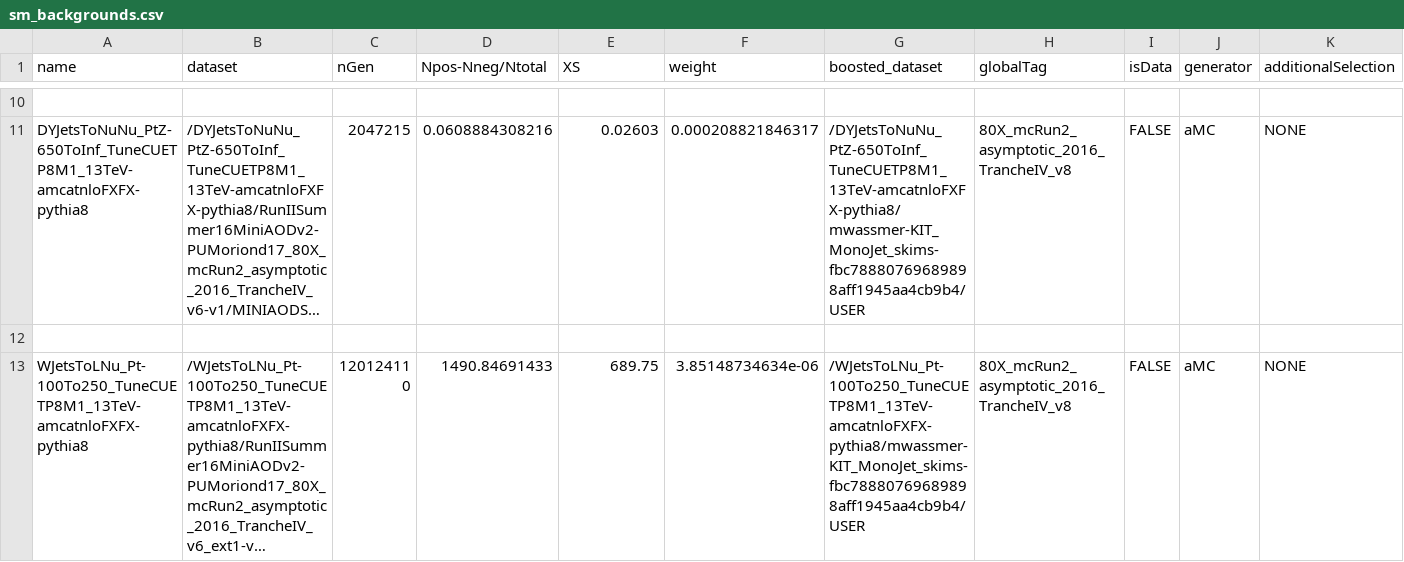
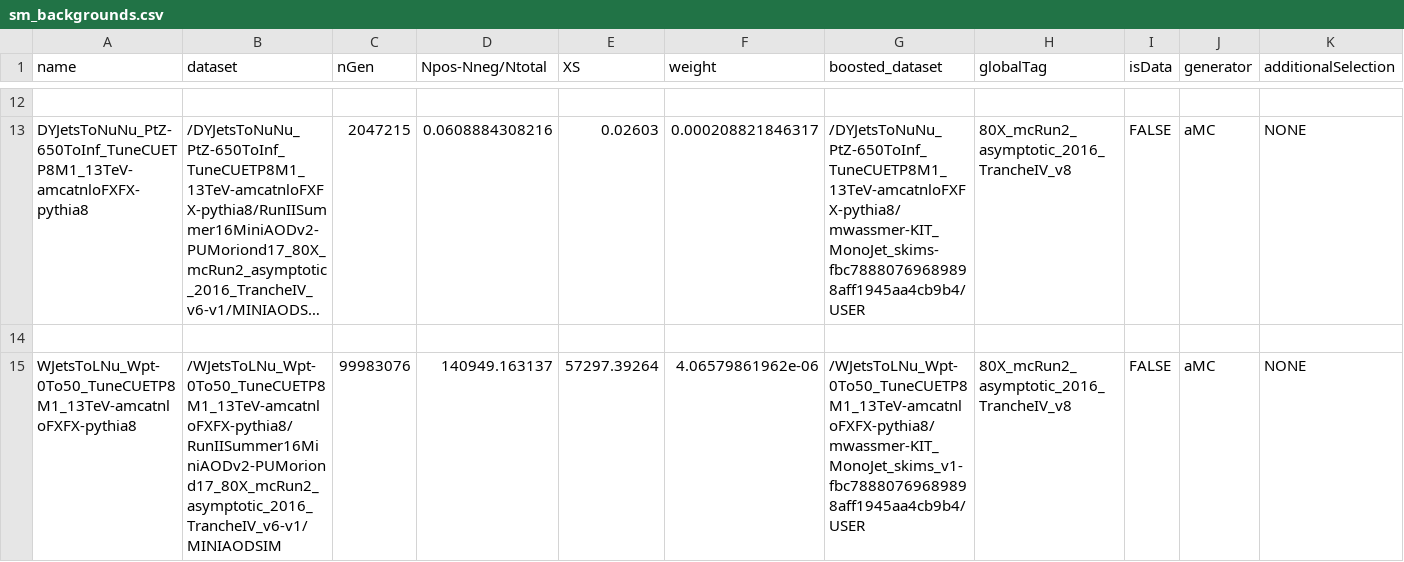
Before and after one commit to kit-cn-cms/BoostedAnalyzer_runscripts_NAF, a CSV file: sm_backgrounds.csv, drawn as a sheet; only a part is shown, gaps mark what is left out; the shorter side is filled out with more unchanged rows; long unchanged cells end in …; rows hold the shown columns only; the diff covers the shown part only; the diff names each change by its address in the sheet, - before the commit and + after, or states it on an @@ line.

Commit message:
added low pt v boson samples

```diff
--- a/sm_backgrounds.csv
+++ b/sm_backgrounds.csv
+row 14: (empty)
+row 15: WJetsToLNu_Wpt-0To50_TuneCUETP8M1_13TeV-amcatnloFXFX-pythia8 | /WJetsToLNu_Wpt-0To50_TuneCUETP8M1_13TeV-amcatnloFXFX-pythia8/RunIISummer16MiniAODv2-PUMoriond17_80X_mcRun2_asymptotic_2016_TrancheIV_v6-v1/MINIAODSIM | 99983076 | 140949.163137 | 57297.39264 | 4.06579861962e-06 | /WJetsToLNu_Wpt-0To50_TuneCUETP8M1_13TeV-amcatnloFXFX-pythia8/mwassmer-KIT_MonoJet_skims_v1-fbc78880769689898aff1945aa4cb9b4/USER | 80X_mcRun2_asymptotic_2016_TrancheIV_v8 | FALSE | aMC | NONE
```
Also changed, not shown: 4 added rows elsewhere in this file.
